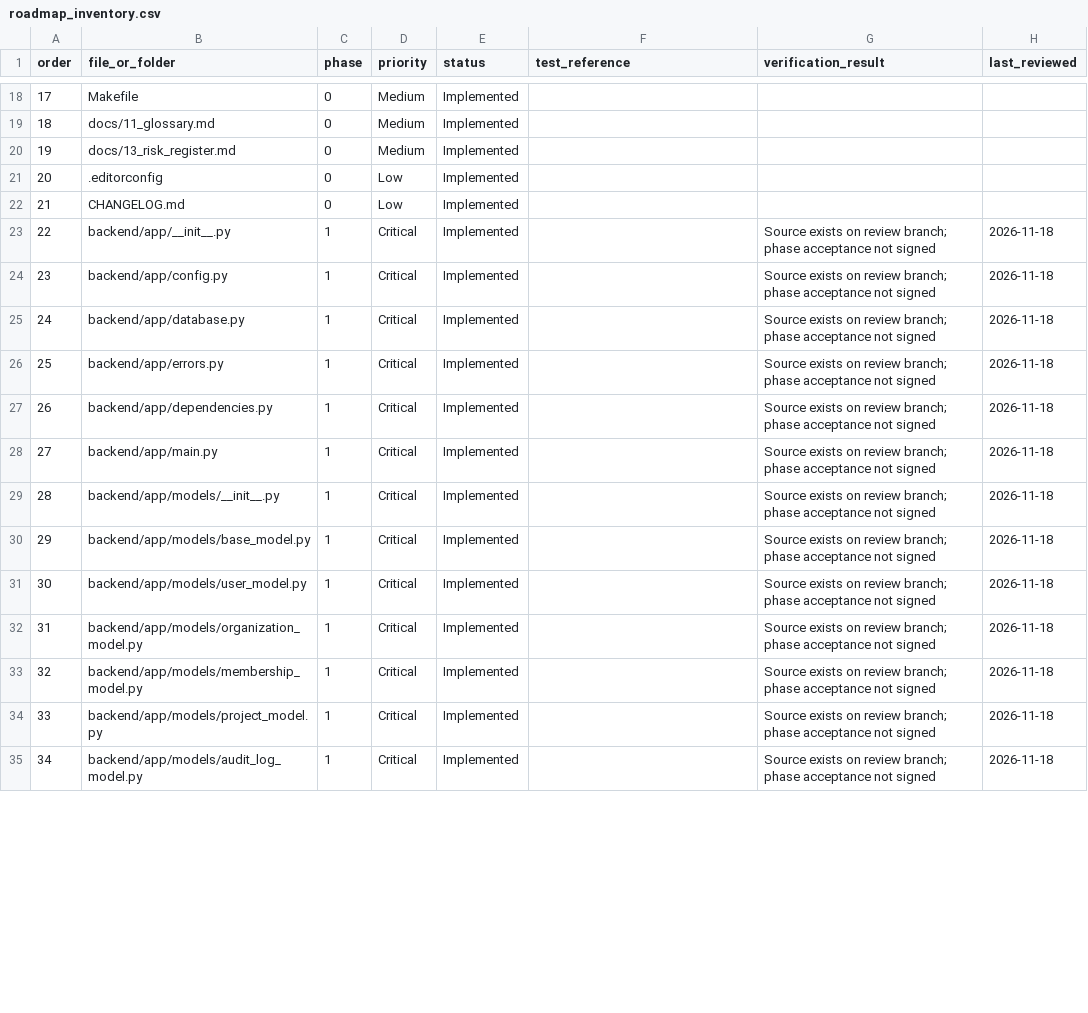
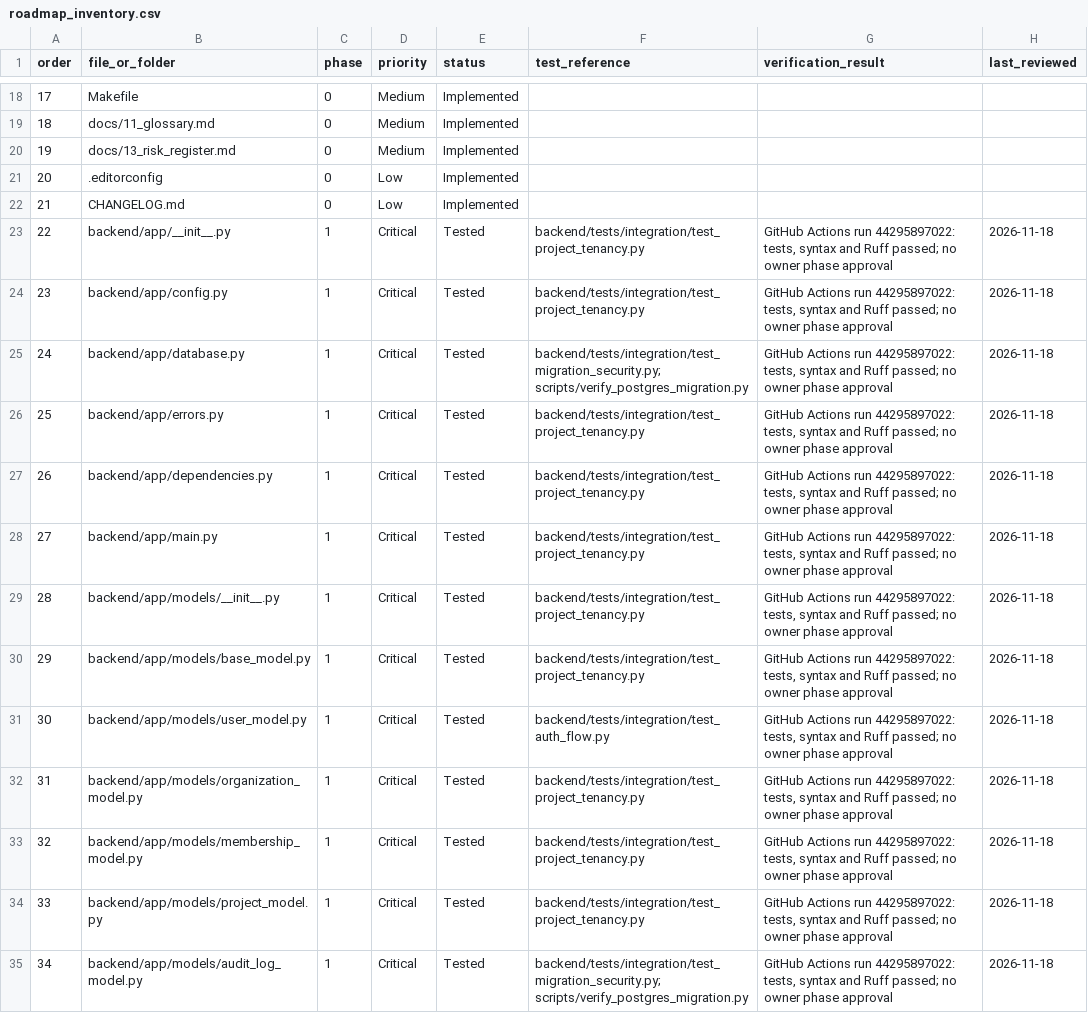
Before and after one commit to sroy92680-stack/SitePay-Agent, a CSV file: docs/requirements/roadmap_inventory.csv, drawn as a sheet; only a part is shown, gaps mark what is left out; the diff covers the shown part only.

Commit message:
test(traceability): require CI evidence for every tested roadmap deliverable

```diff
--- a/docs/requirements/roadmap_inventory.csv
+++ b/docs/requirements/roadmap_inventory.csv
@@ -22,14 +22,14 @@ order,file_or_folder,phase,priority,status,test_reference,verification_result,la
 21,CHANGELOG.md,0,Low,Implemented,,,
-22,backend/app/__init__.py,1,Critical,Implemented,,Source exists on review branch; phase acceptance not signed,2026-11-18
-23,backend/app/config.py,1,Critical,Implemented,,Source exists on review branch; phase acceptance not signed,2026-11-18
-24,backend/app/database.py,1,Critical,Implemented,,Source exists on review branch; phase acceptance not signed,2026-11-18
-25,backend/app/errors.py,1,Critical,Implemented,,Source exists on review branch; phase acceptance not signed,2026-11-18
-26,backend/app/dependencies.py,1,Critical,Implemented,,Source exists on review branch; phase acceptance not signed,2026-11-18
-27,backend/app/main.py,1,Critical,Implemented,,Source exists on review branch; phase acceptance not signed,2026-11-18
-28,backend/app/models/__init__.py,1,Critical,Implemented,,Source exists on review branch; phase acceptance not signed,2026-11-18
-29,backend/app/models/base_model.py,1,Critical,Implemented,,Source exists on review branch; phase acceptance not signed,2026-11-18
-30,backend/app/models/user_model.py,1,Critical,Implemented,,Source exists on review branch; phase acceptance not signed,2026-11-18
-31,backend/app/models/organization_model.py,1,Critical,Implemented,,Source exists on review branch; phase acceptance not signed,2026-11-18
-32,backend/app/models/membership_model.py,1,Critical,Implemented,,Source exists on review branch; phase acceptance not signed,2026-11-18
-33,backend/app/models/project_model.py,1,Critical,Implemented,,Source exists on review branch; phase acceptance not signed,2026-11-18
-34,backend/app/models/audit_log_model.py,1,Critical,Implemented,,Source exists on review branch; phase acceptance not signed,2026-11-18
+22,backend/app/__init__.py,1,Critical,Tested,backend/tests/integration/test_project_tenancy.py,"GitHub Actions run 44295897022: tests, syntax and Ruff passed; no owner phase approval",2026-11-18
+23,backend/app/config.py,1,Critical,Tested,backend/tests/integration/test_project_tenancy.py,"GitHub Actions run 44295897022: tests, syntax and Ruff passed; no owner phase approval",2026-11-18
+24,backend/app/database.py,1,Critical,Tested,backend/tests/integration/test_migration_security.py; scripts/verify_postgres_migration.py,"GitHub Actions run 44295897022: tests, syntax and Ruff passed; no owner phase approval",2026-11-18
+25,backend/app/errors.py,1,Critical,Tested,backend/tests/integration/test_project_tenancy.py,"GitHub Actions run 44295897022: tests, syntax and Ruff passed; no owner phase approval",2026-11-18
+26,backend/app/dependencies.py,1,Critical,Tested,backend/tests/integration/test_project_tenancy.py,"GitHub Actions run 44295897022: tests, syntax and Ruff passed; no owner phase approval",2026-11-18
+27,backend/app/main.py,1,Critical,Tested,backend/tests/integration/test_project_tenancy.py,"GitHub Actions run 44295897022: tests, syntax and Ruff passed; no owner phase approval",2026-11-18
+28,backend/app/models/__init__.py,1,Critical,Tested,backend/tests/integration/test_project_tenancy.py,"GitHub Actions run 44295897022: tests, syntax and Ruff passed; no owner phase approval",2026-11-18
+29,backend/app/models/base_model.py,1,Critical,Tested,backend/tests/integration/test_project_tenancy.py,"GitHub Actions run 44295897022: tests, syntax and Ruff passed; no owner phase approval",2026-11-18
+30,backend/app/models/user_model.py,1,Critical,Tested,backend/tests/integration/test_auth_flow.py,"GitHub Actions run 44295897022: tests, syntax and Ruff passed; no owner phase approval",2026-11-18
+31,backend/app/models/organization_model.py,1,Critical,Tested,backend/tests/integration/test_project_tenancy.py,"GitHub Actions run 44295897022: tests, syntax and Ruff passed; no owner phase approval",2026-11-18
+32,backend/app/models/membership_model.py,1,Critical,Tested,backend/tests/integration/test_project_tenancy.py,"GitHub Actions run 44295897022: tests, syntax and Ruff passed; no owner phase approval",2026-11-18
+33,backend/app/models/project_model.py,1,Critical,Tested,backend/tests/integration/test_project_tenancy.py,"GitHub Actions run 44295897022: tests, syntax and Ruff passed; no owner phase approval",2026-11-18
+34,backend/app/models/audit_log_model.py,1,Critical,Tested,backend/tests/integration/test_migration_security.py; scripts/verify_postgres_migration.py,"GitHub Actions run 44295897022: tests, syntax and Ruff passed; no owner phase approval",2026-11-18
```
Also changed, not shown: 54 edited cells elsewhere in this file, 1 other file.
